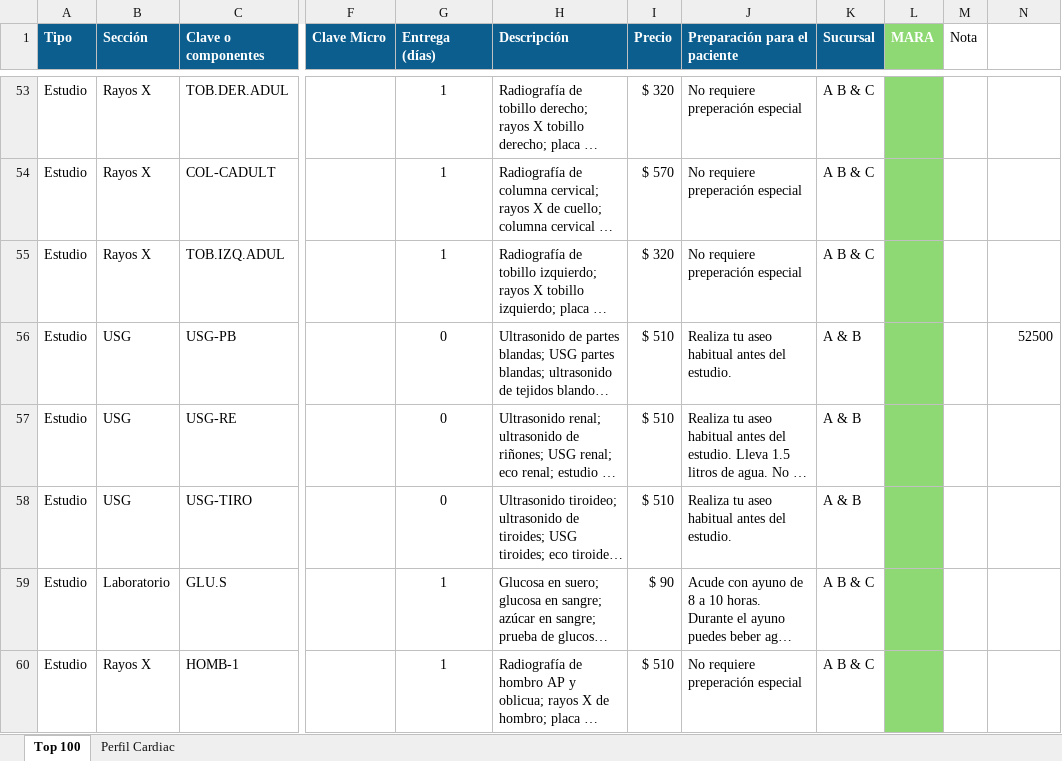
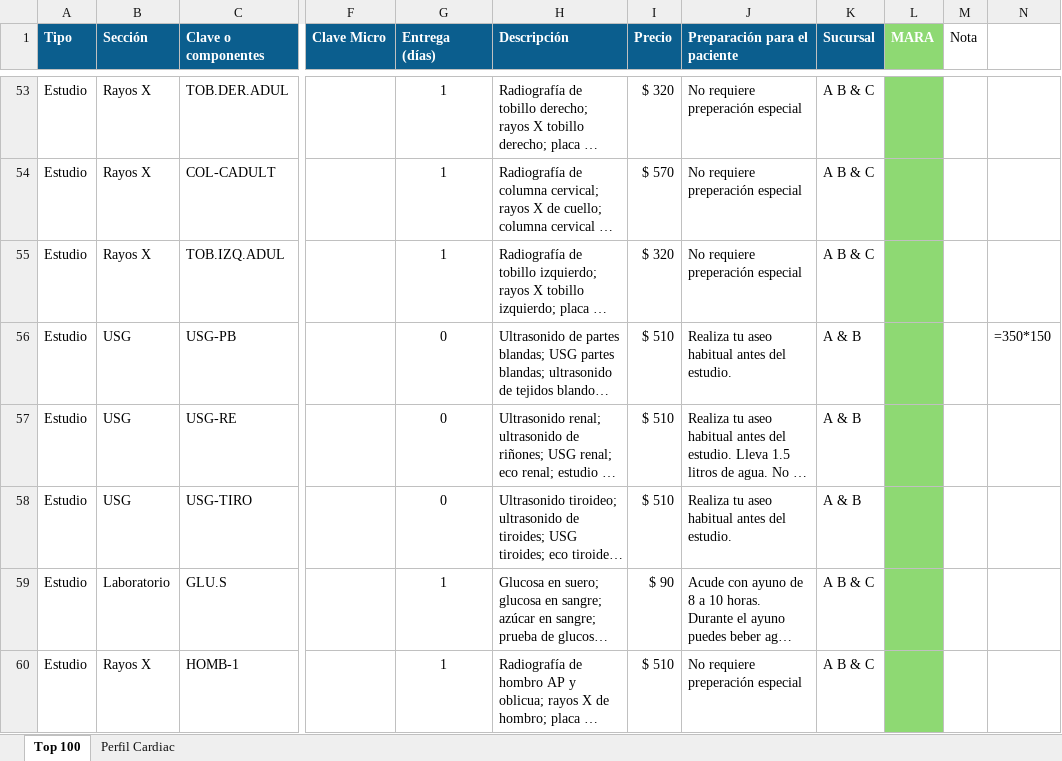
Before and after one commit to Partum-design/BIOSWEB, an Excel workbook: data/total-estudios-bios.xlsx, sheet Top 100, drawn as a sheet; only a part is shown, gaps mark what is left out; long unchanged cells end in …; values as stored, in another font and other column widths than the file's, no borders; formulas without a stored value are shown as written; conditional formats and table styles not drawn; the diff covers the shown part only; the diff names each change by its address in the sheet, - before the commit and + after, or states it on an @@ line.

```diff
--- a/data/total-estudios-bios.xlsx (sheet Top 100)
+++ b/data/total-estudios-bios.xlsx (sheet Top 100)
-N56: 52500
+N56: =350*150
```
Also changed, not shown: 2 edited cells elsewhere in this sheet, sheet Perfil Cardiac, charts or pictures, 16 other files.
